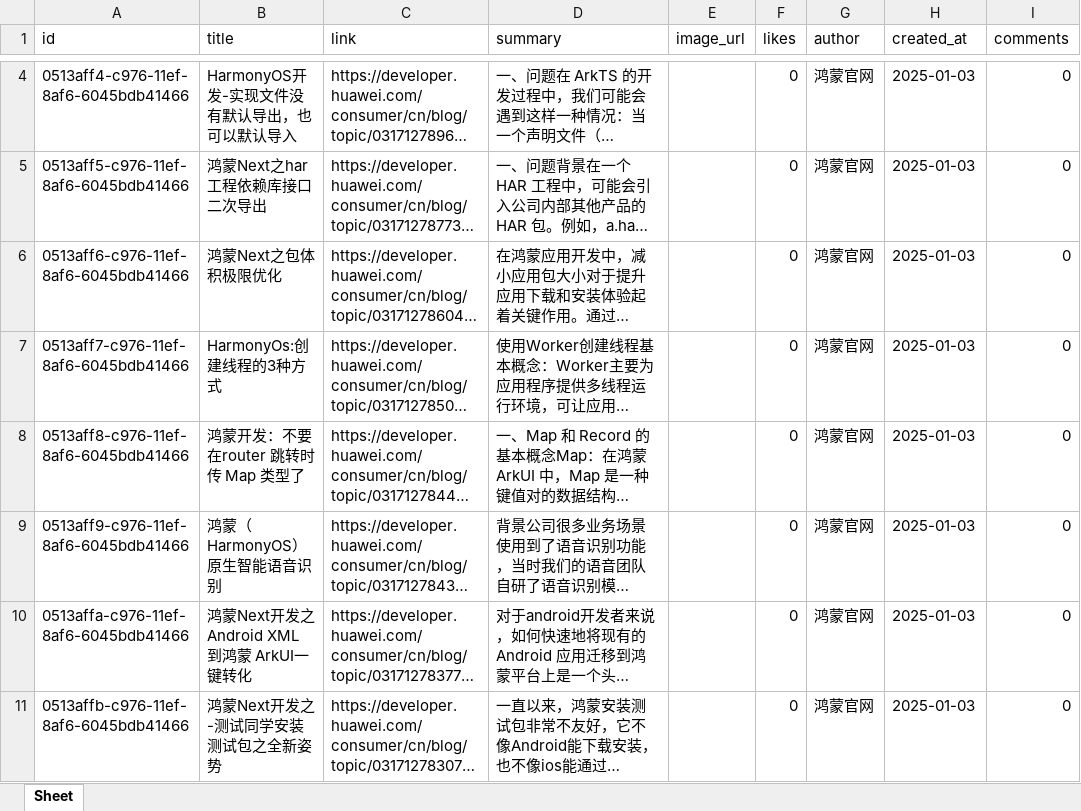
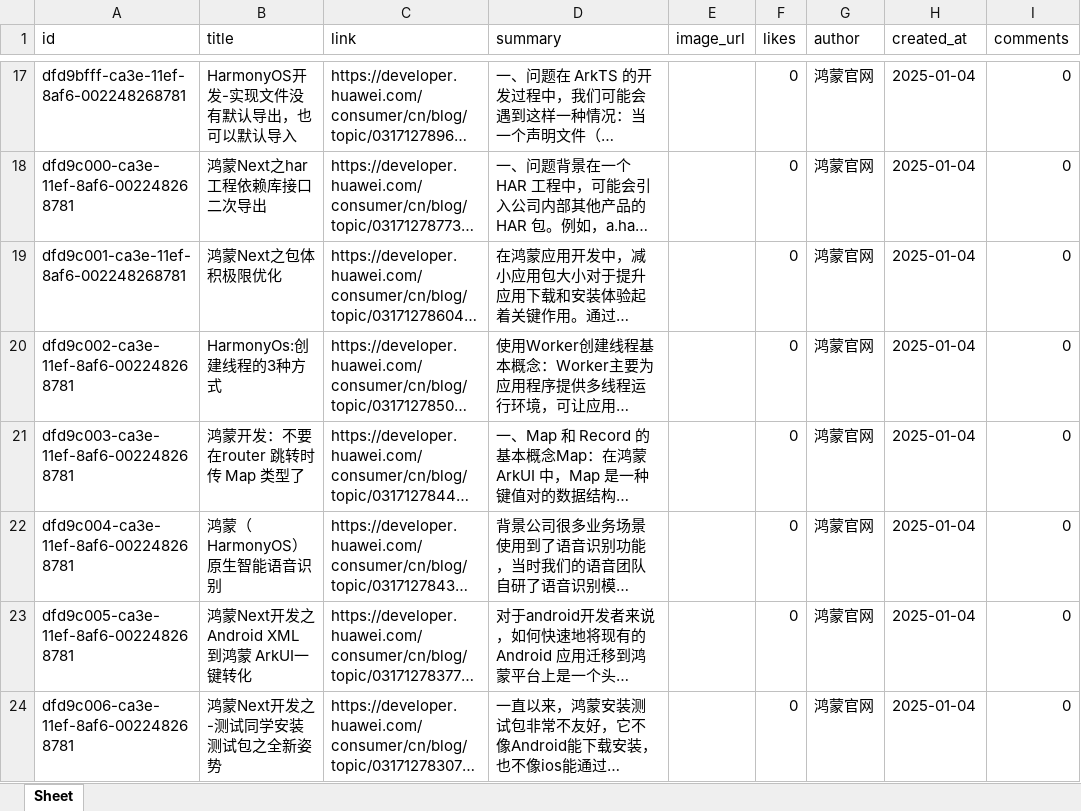
Before and after one commit to xiongbo2089/yarb-backup, an Excel workbook: today.xlsx, sheet Sheet, drawn as a sheet; only a part is shown, gaps mark what is left out; long unchanged cells end in …; values as stored, in another font and other column widths than the file's, no borders; addresses are those after the commit; the diff covers the shown part only; the diff names each change by its address in the sheet, - before the commit and + after, or states it on an @@ line.

```diff
--- a/today.xlsx (sheet Sheet)
+++ b/today.xlsx (sheet Sheet)
-A17 (id): 0513aff4-c976-11ef-8af6-6045bdb41466
+A17 (id): dfd9bfff-ca3e-11ef-8af6-002248268781
-H17:H24 (created_at): 2025-01-03
+H17:H24 (created_at): 2025-01-04
-A18 (id): 0513aff5-c976-11ef-8af6-6045bdb41466
+A18 (id): dfd9c000-ca3e-11ef-8af6-002248268781
-A19 (id): 0513aff6-c976-11ef-8af6-6045bdb41466
+A19 (id): dfd9c001-ca3e-11ef-8af6-002248268781
-A20 (id): 0513aff7-c976-11ef-8af6-6045bdb41466
+A20 (id): dfd9c002-ca3e-11ef-8af6-002248268781
-A21 (id): 0513aff8-c976-11ef-8af6-6045bdb41466
+A21 (id): dfd9c003-ca3e-11ef-8af6-002248268781
-A22 (id): 0513aff9-c976-11ef-8af6-6045bdb41466
+A22 (id): dfd9c004-ca3e-11ef-8af6-002248268781
-A23 (id): 0513affa-c976-11ef-8af6-6045bdb41466
+A23 (id): dfd9c005-ca3e-11ef-8af6-002248268781
-A24 (id): 0513affb-c976-11ef-8af6-6045bdb41466
+A24 (id): dfd9c006-ca3e-11ef-8af6-002248268781
```
Also changed, not shown: 15 added rows, 16 removed rows and 21 edited cells elsewhere in this sheet, 1 other file.
